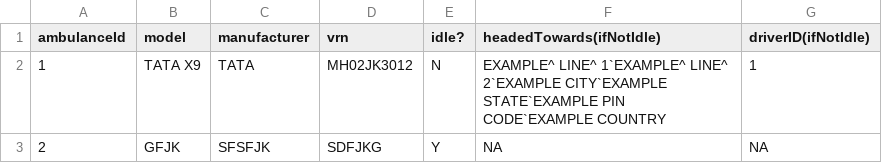
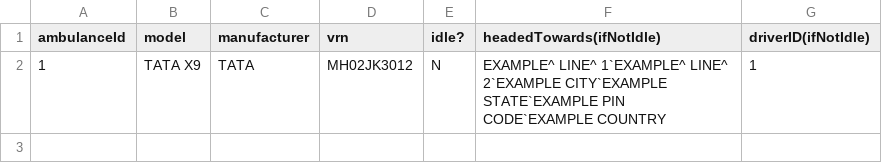
Before and after one commit to code-chaser/hospital-management-system, a CSV file: data/ambulances.csv, drawn as a sheet; the diff names each change by its address in the sheet, - before the commit and + after, or states it on an @@ line.

```diff
--- a/data/ambulances.csv
+++ b/data/ambulances.csv
-row 3: 2 | GFJK | SFSFJK | SDFJKG | Y | NA | NA
```
Also changed, not shown: data/doctors.csv, data/doctorsHistory.csv, 4 other files.
